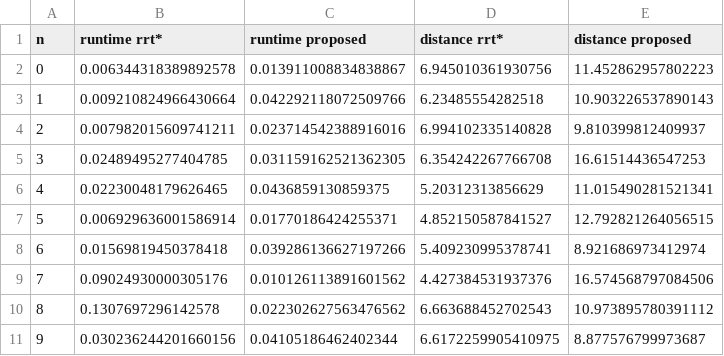
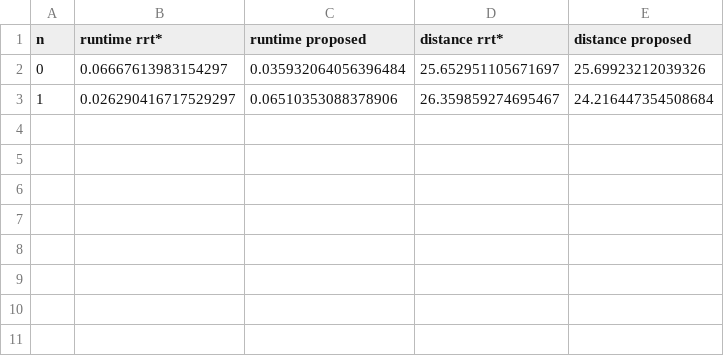
Before and after one commit to jhagenus/pdm_project_final, a CSV file: data.csv, drawn as a sheet.

```diff
--- a/data.csv
+++ b/data.csv
@@ -1,11 +1,3 @@
 n,runtime rrt*,runtime proposed,distance rrt*,distance proposed
-0,0.006344318389892578,0.013911008834838867,6.945010361930756,11.452862957802223
-1,0.009210824966430664,0.042292118072509766,6.23485554282518,10.903226537890143
-2,0.007982015609741211,0.023714542388916016,6.994102335140828,9.810399812409937
-3,0.02489495277404785,0.031159162521362305,6.354242267766708,16.61514436547253
-4,0.02230048179626465,0.0436859130859375,5.20312313856629,11.015490281521341
-5,0.006929636001586914,0.01770186424255371,4.852150587841527,12.792821264056515
-6,0.01569819450378418,0.039286136627197266,5.409230995378741,8.921686973412974
-7,0.09024930000305176,0.010126113891601562,4.427384531937376,16.574568797084506
-8,0.1307697296142578,0.022302627563476562,6.663688452702543,10.973895780391112
-9,0.030236244201660156,0.04105186462402344,6.6172259905410975,8.877576799973687
+0,0.06667613983154297,0.035932064056396484,25.652951105671697,25.69923212039326
+1,0.026290416717529297,0.06510353088378906,26.359859274695467,24.216447354508684
```
Also changed, not shown: 1 other file.
